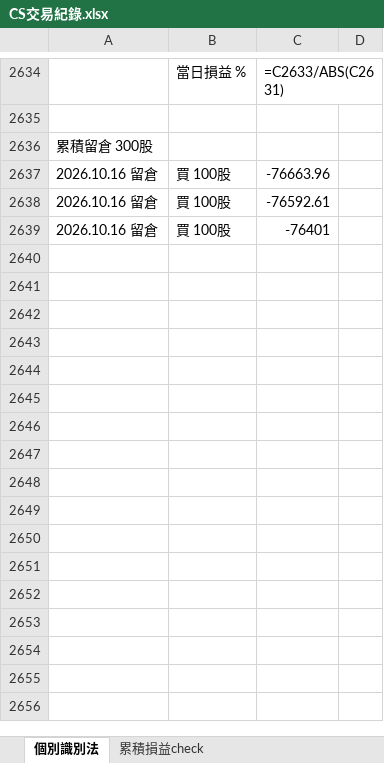
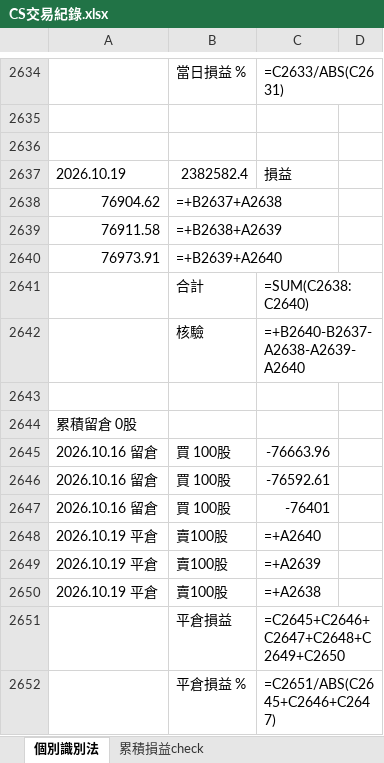
Before and after one commit to shuye1668/SPY-Day-Trade-Review, an Excel workbook: CS交易紀錄.xlsx, sheet 個別識別法, drawn as a sheet; only a part is shown, gaps mark what is left out; values as stored, in another font and other column widths than the file's, no borders; formulas without a stored value are shown as written; addresses are those after the commit; the diff names each change by its address in the sheet, - before the commit and + after, or states it on an @@ line.

```diff
--- a/CS交易紀錄.xlsx (sheet 個別識別法)
+++ b/CS交易紀錄.xlsx (sheet 個別識別法)
+row 2636: (empty)
+row 2637: 2026.10.19 | 2382582.4 | 損益
+row 2638: 76904.62 | =+B2637+A2638
+row 2639: 76911.58 | =+B2638+A2639
+row 2640: 76973.91 | =+B2639+A2640
+row 2641:  | 合計 | =SUM(C2638:C2640)
+row 2642:  | 核驗 | =+B2640-B2637-A2638-A2639-A2640
+row 2643: (empty)
-A2644: 累積留倉 300股
+A2644: 累積留倉 0股
+row 2648: 2026.10.19 平倉 | 賣100股 | =+A2640
+row 2649: 2026.10.19 平倉 | 賣100股 | =+A2639
+row 2650: 2026.10.19 平倉 | 賣100股 | =+A2638
+row 2651:  | 平倉損益 | =C2645+C2646+C2647+C2648+C2649+C2650
+row 2652:  | 平倉損益 % | =C2651/ABS(C2645+C2646+C2647)
```
Also changed, not shown: sheet 累積損益check, trades_all.xlsx, 9 other files.
